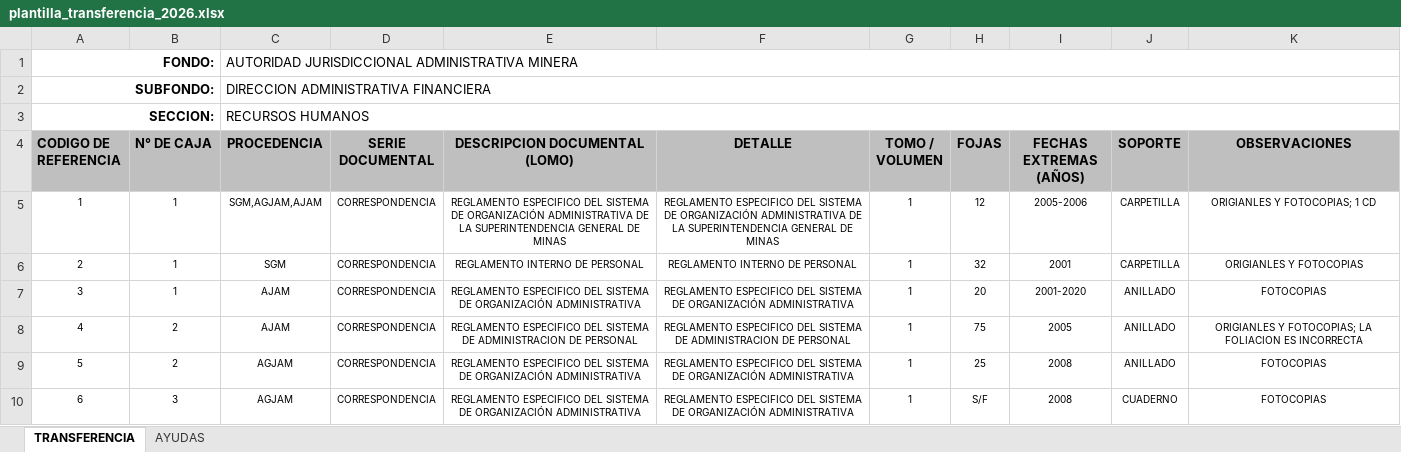
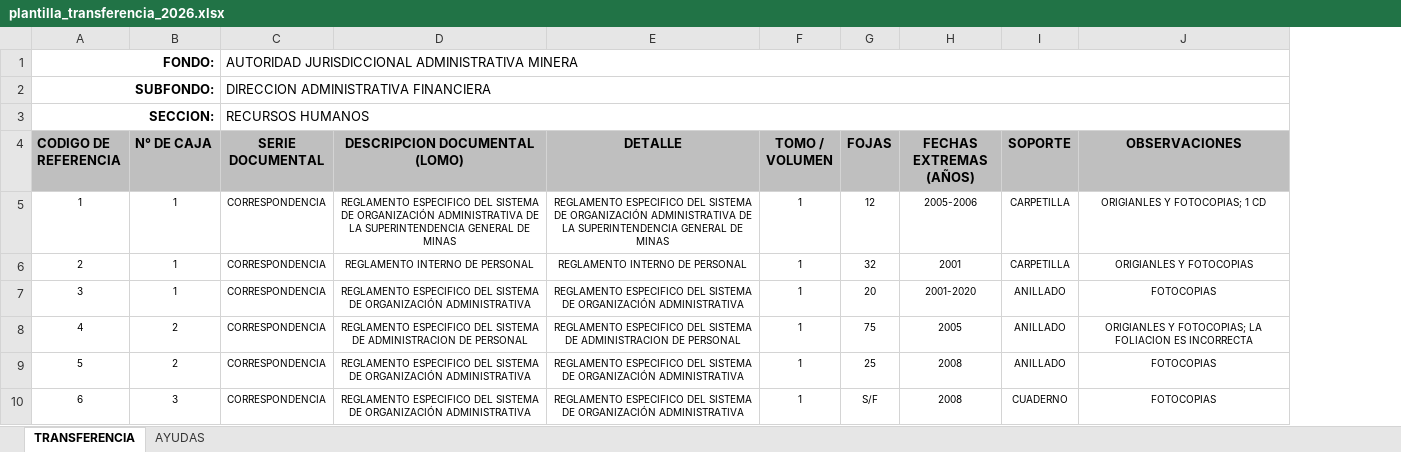
Before and after one commit to ramivel/sistema_archivo, an Excel workbook: resources/templates/plantilla_transferencia_2026.xlsx, sheet TRANSFERENCIA, drawn as a sheet; values as stored, in another font and other column widths than the file's, no borders; removed rows and columns are numbered as before the commit, all else as after; the diff names each change by its address in the sheet, - before the commit and + after, or states it on an @@ line.

Commit message:
refactor(transferencias): el campo de procedencia se volvio en text, se hizo el cambio en todo el sistema

```diff
--- a/resources/templates/plantilla_transferencia_2026.xlsx (sheet TRANSFERENCIA)
+++ b/resources/templates/plantilla_transferencia_2026.xlsx (sheet TRANSFERENCIA)
-column C (PROCEDENCIA), rows 1-3: AUTORIDAD JURISDICCIONAL ADMINISTRATIVA MINERA | DIRECCION ADMINISTRATIVA FINANCIERA | RECURSOS HUMANOS; rows 5-10: SGM,AGJAM,AJAM | SGM | AJAM | AJAM | AGJAM | AGJAM
-C1 (SERIE DOCUMENTAL): (empty)
+C1 (SERIE DOCUMENTAL): AUTORIDAD JURISDICCIONAL ADMINISTRATIVA MINERA
+C1:J1 merged
-C2 (SERIE DOCUMENTAL): (empty)
+C2 (SERIE DOCUMENTAL): DIRECCION ADMINISTRATIVA FINANCIERA
+C2:J2 merged
-C3 (SERIE DOCUMENTAL): (empty)
+C3 (SERIE DOCUMENTAL): RECURSOS HUMANOS
+C3:J3 merged
```
Also changed, not shown: sheet AYUDAS, 24 other files.
